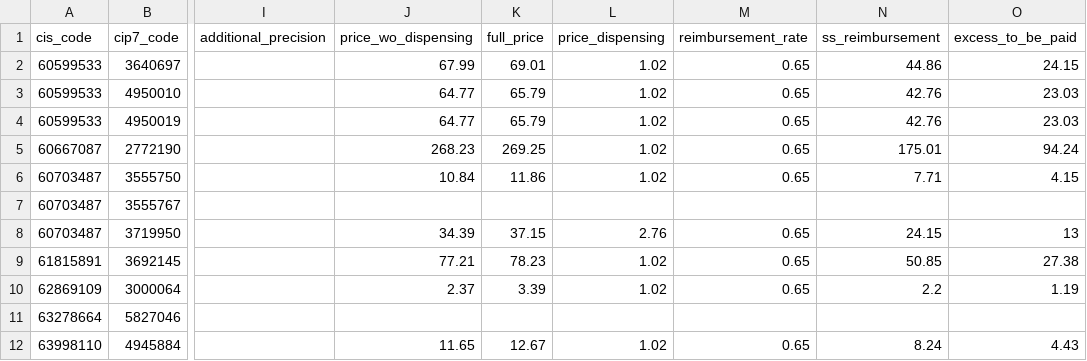
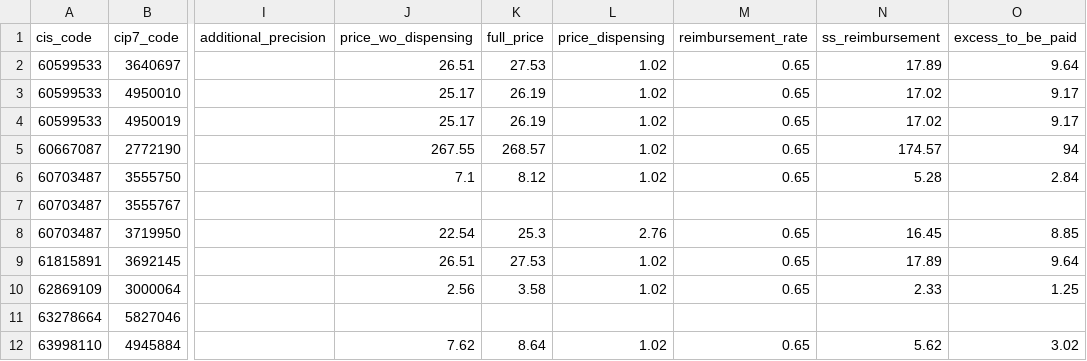
Before and after one commit to AlexPoint/remedes, a TSV file: _data/presentations.tsv, drawn as a sheet; only a part is shown, gaps mark what is left out; the diff covers the shown part only; the diff names each change by its address in the sheet, - before the commit and + after, or states it on an @@ line.

```diff
--- a/_data/presentations.tsv
+++ b/_data/presentations.tsv
-J2 (price_wo_dispensing): 67.99
+J2 (price_wo_dispensing): 26.51
-K2 (full_price): 69.01
+K2 (full_price): 27.53
-N2 (ss_reimbursement): 44.86
+N2 (ss_reimbursement): 17.89
-O2 (excess_to_be_paid): 24.15
+O2 (excess_to_be_paid): 9.64
-J3:J4 (price_wo_dispensing): 64.77
+J3:J4 (price_wo_dispensing): 25.17
-K3:K4 (full_price): 65.79
+K3:K4 (full_price): 26.19
-N3:N4 (ss_reimbursement): 42.76
+N3:N4 (ss_reimbursement): 17.02
-O3:O4 (excess_to_be_paid): 23.03
+O3:O4 (excess_to_be_paid): 9.17
-J5 (price_wo_dispensing): 268.23
+J5 (price_wo_dispensing): 267.55
-K5 (full_price): 269.25
+K5 (full_price): 268.57
-N5 (ss_reimbursement): 175.01
+N5 (ss_reimbursement): 174.57
-O5 (excess_to_be_paid): 94.24
+O5 (excess_to_be_paid): 94
-J6 (price_wo_dispensing): 10.84
+J6 (price_wo_dispensing): 7.1
-K6 (full_price): 11.86
+K6 (full_price): 8.12
-N6 (ss_reimbursement): 7.71
+N6 (ss_reimbursement): 5.28
-O6 (excess_to_be_paid): 4.15
+O6 (excess_to_be_paid): 2.84
-J8 (price_wo_dispensing): 34.39
+J8 (price_wo_dispensing): 22.54
-K8 (full_price): 37.15
+K8 (full_price): 25.3
-N8 (ss_reimbursement): 24.15
+N8 (ss_reimbursement): 16.45
-O8 (excess_to_be_paid): 13
+O8 (excess_to_be_paid): 8.85
-J9 (price_wo_dispensing): 77.21
+J9 (price_wo_dispensing): 26.51
-K9 (full_price): 78.23
+K9 (full_price): 27.53
-N9 (ss_reimbursement): 50.85
+N9 (ss_reimbursement): 17.89
-O9 (excess_to_be_paid): 27.38
+O9 (excess_to_be_paid): 9.64
-J10 (price_wo_dispensing): 2.37
+J10 (price_wo_dispensing): 2.56
-K10 (full_price): 3.39
+K10 (full_price): 3.58
-N10 (ss_reimbursement): 2.2
+N10 (ss_reimbursement): 2.33
-O10 (excess_to_be_paid): 1.19
+O10 (excess_to_be_paid): 1.25
-J12 (price_wo_dispensing): 11.65
+J12 (price_wo_dispensing): 7.62
-K12 (full_price): 12.67
+K12 (full_price): 8.64
-N12 (ss_reimbursement): 8.24
+N12 (ss_reimbursement): 5.62
-O12 (excess_to_be_paid): 4.43
+O12 (excess_to_be_paid): 3.02
```
Also changed, not shown: 2 added rows, 2 removed rows and 84 edited cells elsewhere in this file, _data/asmrs.tsv, _data/ct_judgments.tsv, 15 other files.
